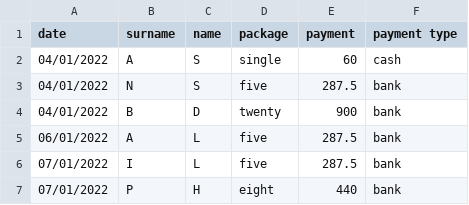
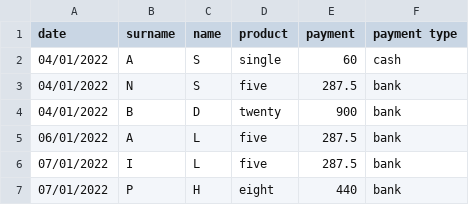
Before and after one commit to DenariAnalytics/montana, a CSV file: data/PT SalesFakeData_1/calex.csv, drawn as a sheet; only a part is shown.

Commit message:
added data, made changed to code - added filter year to Montana

```diff
--- a/data/PT SalesFakeData_1/calex.csv
+++ b/data/PT SalesFakeData_1/calex.csv
@@ -1,2 +1,2 @@
-date,surname,name,package,payment,payment type
+date,surname,name,product,payment,payment type
 04/01/2022,A,S,single,60,cash
```
Also changed, not shown: 11 other files.
